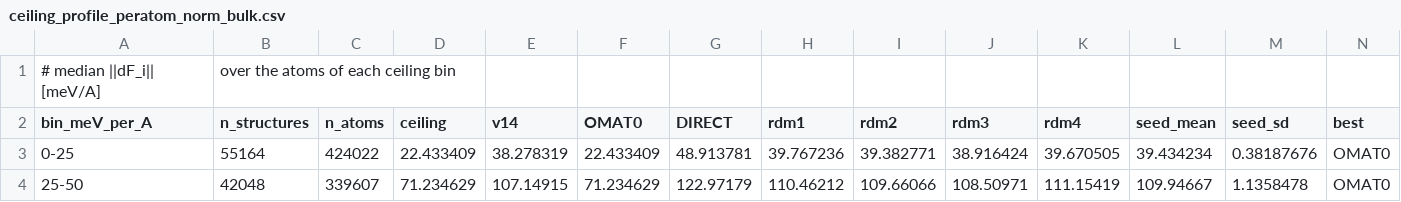
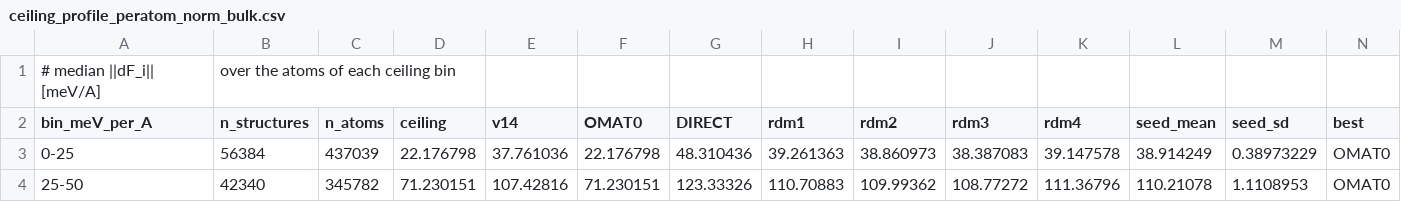
Before and after one commit to em819/omat24-chemenv-subset, a CSV file: 09_benchmarks/matpes/paper_tables/ceiling_profile_peratom_norm_bulk.csv, drawn as a sheet; only a part is shown; the diff covers the shown part only.

```diff
--- a/09_benchmarks/matpes/paper_tables/ceiling_profile_peratom_norm_bulk.csv
+++ b/09_benchmarks/matpes/paper_tables/ceiling_profile_peratom_norm_bulk.csv
@@ -2,3 +2,3 @@
 bin_meV_per_A,n_structures,n_atoms,ceiling,v14,OMAT0,DIRECT,rdm1,rdm2,rdm3,rdm4,seed_mean,seed_sd,best
-0-25,55164,424022,22.433409,38.278319,22.433409,48.913781,39.767236,39.382771,38.916424,39.670505,39.434234,0.38187676,OMAT0
-25-50,42048,339607,71.234629,107.14915,71.234629,122.97179,110.46212,109.66066,108.50971,111.15419,109.94667,1.1358478,OMAT0
+0-25,56384,437039,22.176798,37.761036,22.176798,48.310436,39.261363,38.860973,38.387083,39.147578,38.914249,0.38973229,OMAT0
+25-50,42340,345782,71.230151,107.42816,71.230151,123.33326,110.70883,109.99362,108.77272,111.36796,110.21078,1.1108953,OMAT0
```
Also changed, not shown: 1 added row and 72 edited cells elsewhere in this file, 09_benchmarks/matpes/paper_tables/cdf_all_models_bulk.csv, 09_benchmarks/matpes/paper_tables/cdf_all_models_non_bulk.csv, 36 other files.
